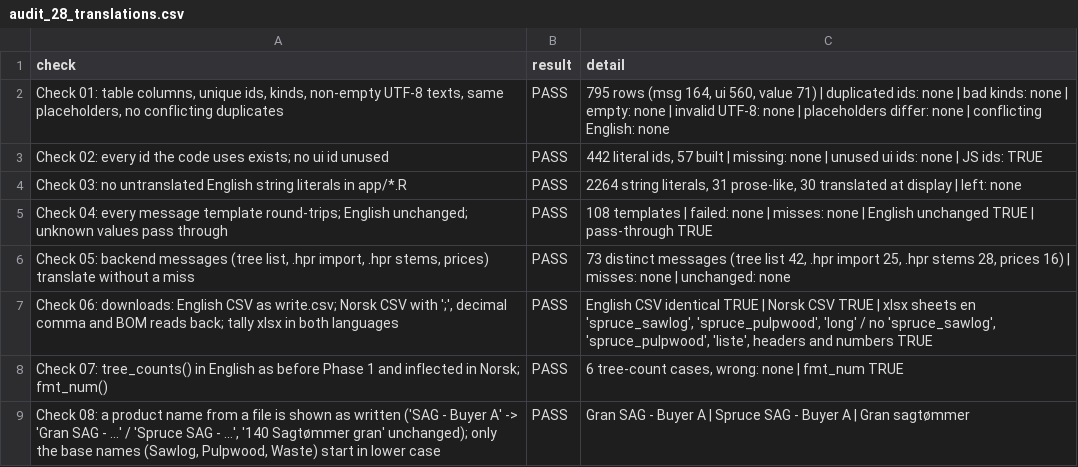
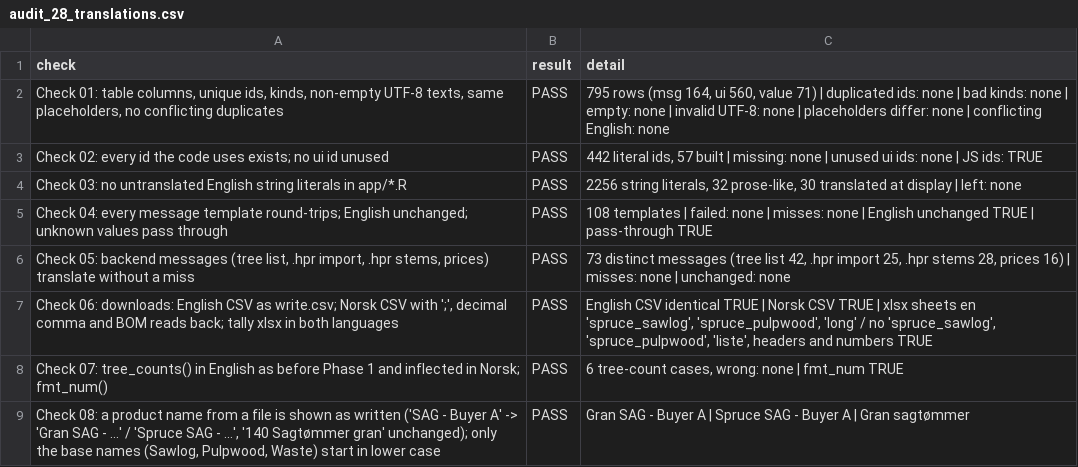
Before and after one commit to SmartForest-no/optBuck, a CSV file: outputs/i18n/audit_28_translations.csv, drawn as a sheet.

```diff
--- a/outputs/i18n/audit_28_translations.csv
+++ b/outputs/i18n/audit_28_translations.csv
@@ -3,3 +3,3 @@ check,result,detail
 Check 02: every id the code uses exists; no ui id unused,PASS,"442 literal ids, 57 built | missing: none | unused ui ids: none | JS ids: TRUE"
-Check 03: no untranslated English string literals in app/*.R,PASS,"2264 string literals, 31 prose-like, 30 translated at display | left: none"
+Check 03: no untranslated English string literals in app/*.R,PASS,"2256 string literals, 32 prose-like, 30 translated at display | left: none"
 Check 04: every message template round-trips; English unchanged; unknown values pass through,PASS,108 templates | failed: none | misses: none | English unchanged TRUE | pass-through TRUE
```
Also changed, not shown: inst/extdata/inputs/i18n/translations.csv, outputs/app_smoke/audit_17_app_smoke.csv, 17 other files.
